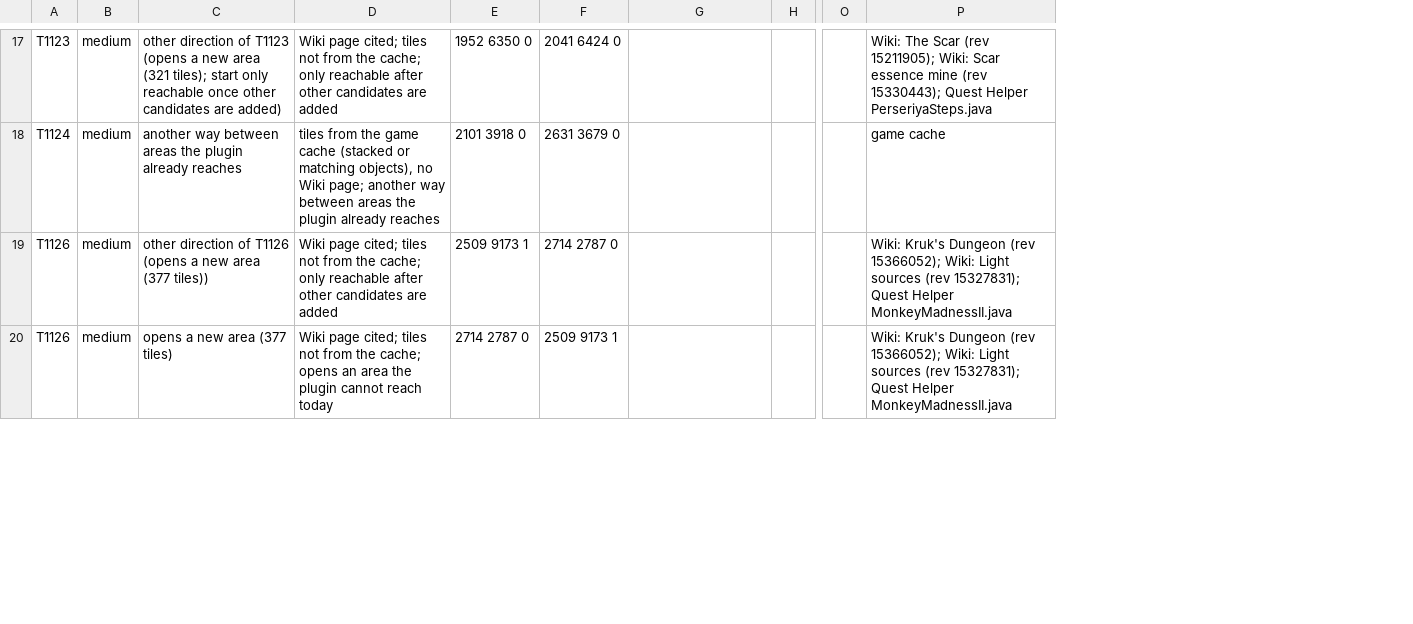
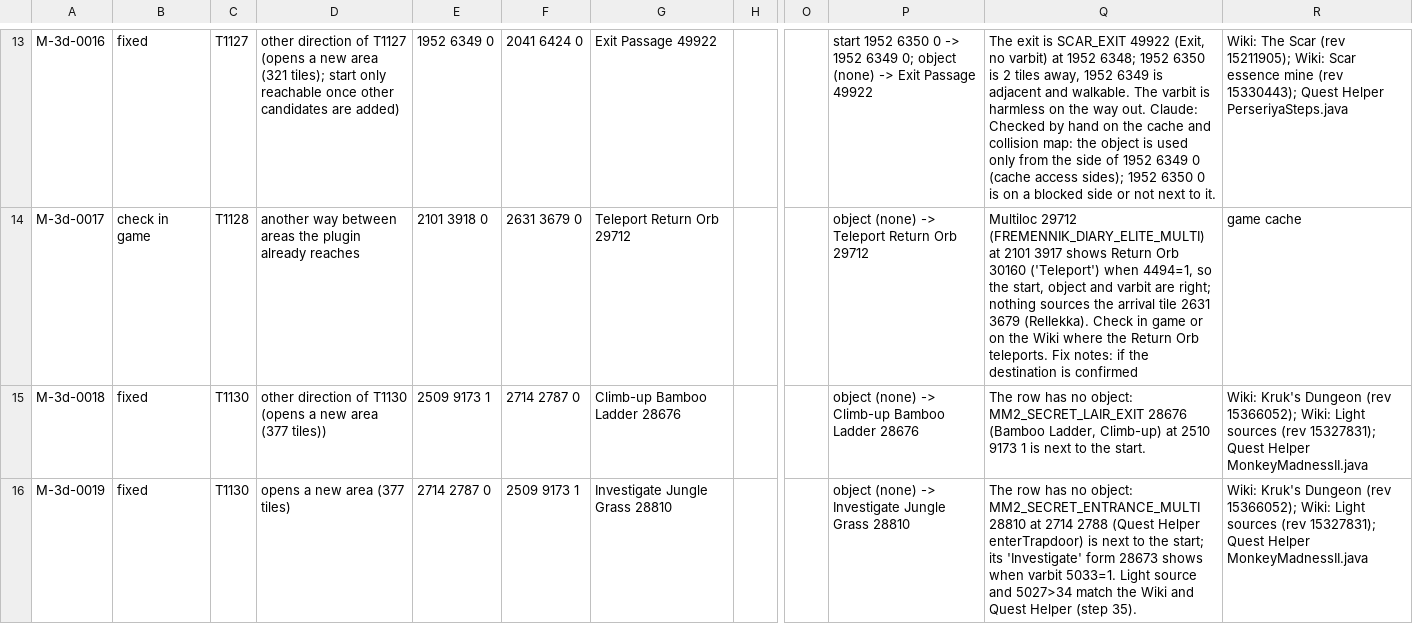
Before and after one commit to rel-osrs/shortest-path, a TSV file: bestpath-candidates/medium/3d new transports - tiles not sourced.tsv, drawn as a sheet; only a part is shown, gaps mark what is left out; removed rows and columns are numbered as before the commit, all else as after; the diff covers the shown part only; the diff names each change by its address in the sheet, - before the commit and + after, or states it on an @@ line.

```diff
--- a/bestpath-candidates/medium/3d new transports - tiles not sourced.tsv
+++ b/bestpath-candidates/medium/3d new transports - tiles not sourced.tsv
+column A, rows 13-16: M-3d-0016 | M-3d-0017 | M-3d-0018 | M-3d-0019
+column B, rows 13-16: fixed | check in game | fixed | fixed
-column B, rows 17-20: all medium
-column D, rows 17-20: Wiki page cited; tiles not from the cache; only reachable after other candidates are added | tiles from the game cache (stacked or matching objects), no Wiki page; another way between areas the plugin already reaches | Wiki page cited; tiles not from the cache; only reachable after other candidates are added | Wiki page cited; tiles not from the cache; opens an area the plugin cannot reach today
+column P, rows 13-16: start 1952 6350 0 -> 1952 6349 0; object (none) -> Exit Passage 49922 | object (none) -> Teleport Return Orb 29712 | object (none) -> Climb-up Bamboo Ladder 28676 | object (none) -> Investigate Jungle Grass 28810
+column Q, rows 13-16: The exit is SCAR_EXIT 49922 (Exit, no varbit) at 1952 6348; 1952 6350 is 2 tiles away, 1952 6349 is adjacent and walkable. The varbit is harmless on the way out. Claude: Checked by hand on the cache and collision map: the object is used only from the side of 1952 6349 0 (cache access sides); 1952 6350 0 is on a blocked side or not next to it. | Multiloc 29712 (FREMENNIK_DIARY_ELITE_MULTI) at 2101 3917 shows Return Orb 30160 ('Teleport') when 4494=1, so the start, object and varbit are right; nothing sources the arrival tile 2631 3679 (Rellekka). Check in game or on the Wiki where the Return Orb teleports. Fix notes: if the destination is confirmed | The row has no object: MM2_SECRET_LAIR_EXIT 28676 (Bamboo Ladder, Climb-up) at 2510 9173 1 is next to the start. | The row has no object: MM2_SECRET_ENTRANCE_MULTI 28810 at 2714 2788 (Quest Helper enterTrapdoor) is next to the start; its 'Investigate' form 28673 shows when varbit 5033=1. Light source and 5027>34 match the Wiki and Quest Helper (step 35).
-C13: T1123
+C13: T1127
-D13: …direction of T1123 (opens a…
+D13: …direction of T1127 (opens a…
-E13: 1952 6350 0
+E13: 1952 6349 0
-G13: (empty)
+G13: Exit Passage 49922
-C14: T1124
+C14: T1128
-G14: (empty)
+G14: Teleport Return Orb 29712
-C15:C16: T1126
+C15:C16: T1130
-D15: …direction of T1126 (opens a…
+D15: …direction of T1130 (opens a…
-G15: (empty)
+G15: Climb-up Bamboo Ladder 28676
-G16: (empty)
+G16: Investigate Jungle Grass 28810
```
Also changed, not shown: 4 removed rows and 51 edited cells elsewhere in this file, bestpath-candidates/high/1a missing requirements.tsv, bestpath-candidates/high/1f start or end 3 or more tiles off.tsv, 36 other files.
